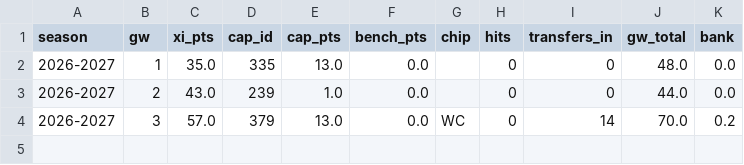
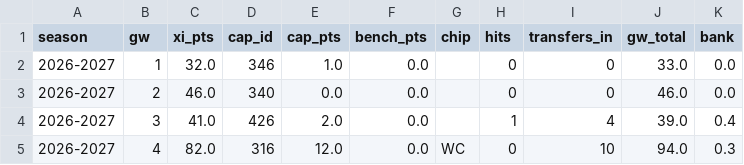
Before and after one commit to truong-tt/fpl-ml-manager, a CSV file: data/season_replay.csv, drawn as a sheet.

Commit message:
Season replay 2026-09-15 20:27 UTC

```diff
--- a/data/season_replay.csv
+++ b/data/season_replay.csv
@@ -1,4 +1,5 @@
 season,gw,xi_pts,cap_id,cap_pts,bench_pts,chip,hits,transfers_in,gw_total,bank
-2026-2027,1,35.0,335,13.0,0.0,,0,0,48.0,0.0
-2026-2027,2,43.0,239,1.0,0.0,,0,0,44.0,0.0
-2026-2027,3,57.0,379,13.0,0.0,WC,0,14,70.0,0.2
+2026-2027,1,32.0,346,1.0,0.0,,0,0,33.0,0.0
+2026-2027,2,46.0,340,0.0,0.0,,0,0,46.0,0.0
+2026-2027,3,41.0,426,2.0,0.0,,1,4,39.0,0.4
+2026-2027,4,82.0,316,12.0,0.0,WC,0,10,94.0,0.3
```
Also changed, not shown: 1 other file.
